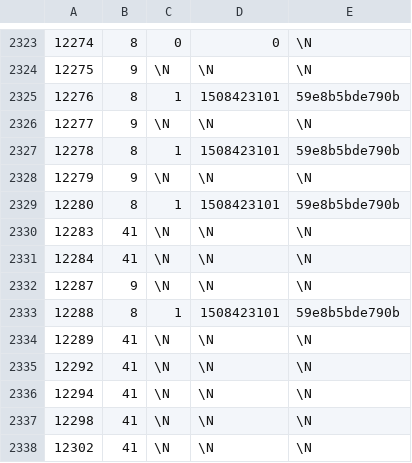
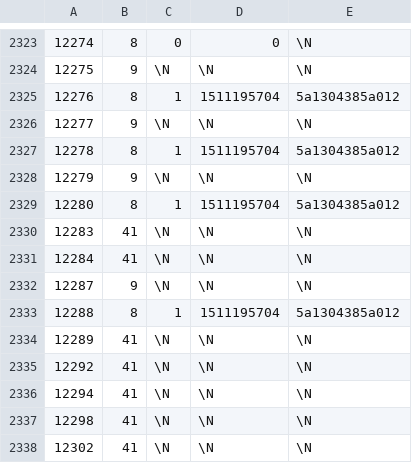
Before and after one commit to pimcore/demo-ecommerce, a CSV file: dump/data/dumpexport-bundle_advancedobjectsearch_update_queue.csv, drawn as a sheet; only a part is shown, gaps mark what is left out; the diff covers the shown part only.

```diff
--- a/dump/data/dumpexport-bundle_advancedobjectsearch_update_queue.csv
+++ b/dump/data/dumpexport-bundle_advancedobjectsearch_update_queue.csv
@@ -2324,7 +2324,7 @@
 12275	9	\N	\N	\N
-12276	8	1	1508423101	59e8b5bde790b
+12276	8	1	1511195704	5a1304385a012
 12277	9	\N	\N	\N
-12278	8	1	1508423101	59e8b5bde790b
+12278	8	1	1511195704	5a1304385a012
 12279	9	\N	\N	\N
-12280	8	1	1508423101	59e8b5bde790b
+12280	8	1	1511195704	5a1304385a012
 12283	41	\N	\N	\N
@@ -2332,3 +2332,3 @@
 12287	9	\N	\N	\N
-12288	8	1	1508423101	59e8b5bde790b
+12288	8	1	1511195704	5a1304385a012
 12289	41	\N	\N	\N
```
Also changed, not shown: 20 edited cells elsewhere in this file, dump/data/dumpexport-objects.csv, dump/data/dumpexport-users.csv, 9 other files.
